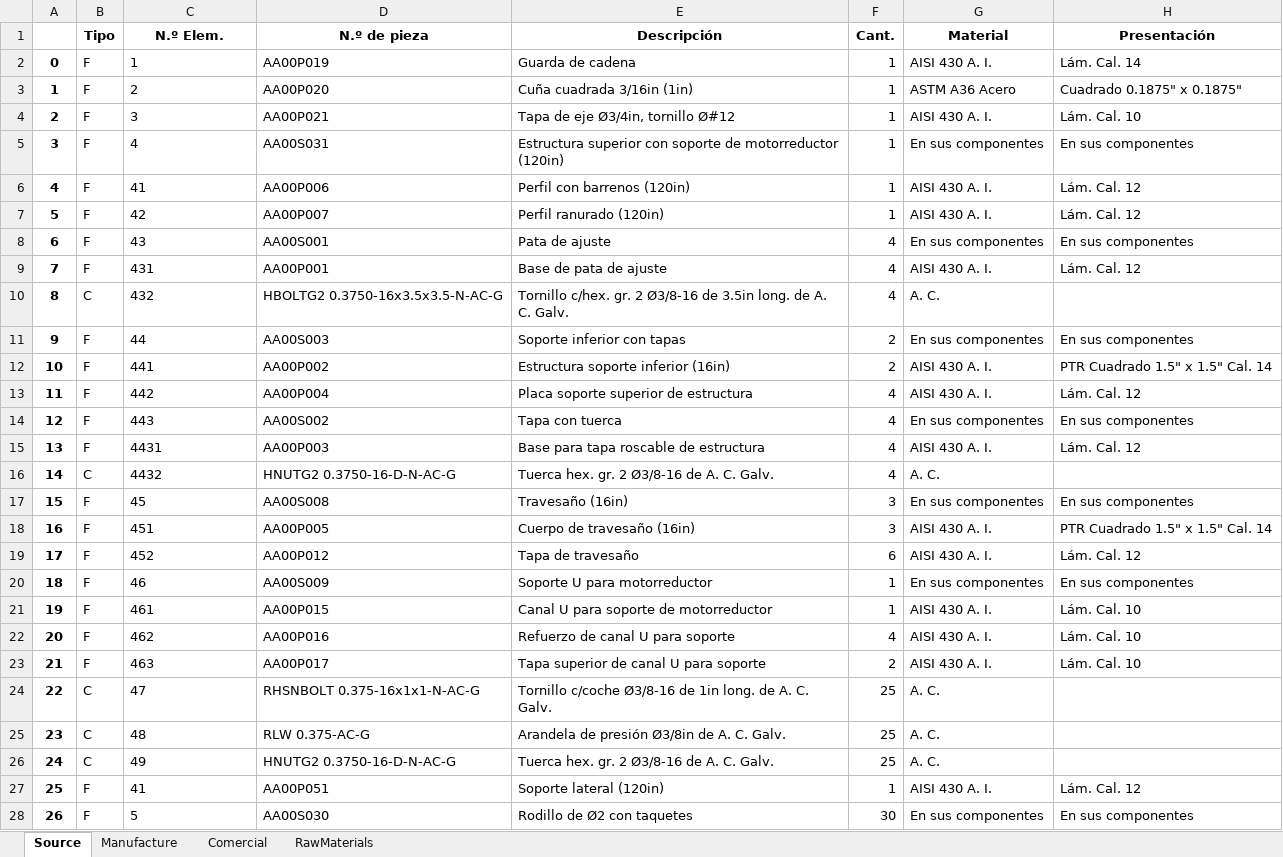
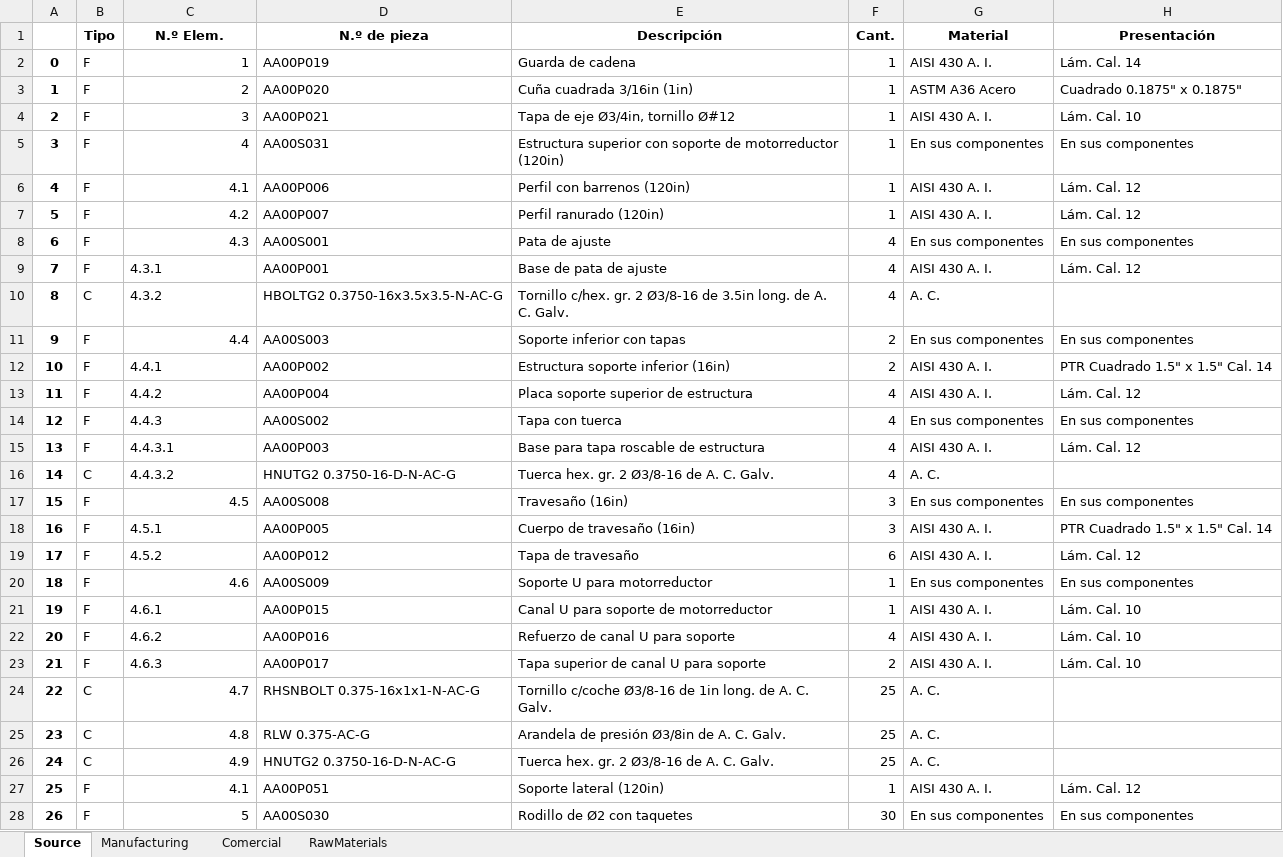
Before and after one commit to ERoma91/AI, an Excel workbook: SW-Hierachy/AA00A009_M.xlsx, sheet Source, drawn as a sheet; only a part is shown; values as stored, in another font and other column widths than the file's, no borders; the diff covers the shown part only; the diff names each change by its address in the sheet, - before the commit and + after, or states it on an @@ line.

```diff
--- a/SW-Hierachy/AA00A009_M.xlsx (sheet Source)
+++ b/SW-Hierachy/AA00A009_M.xlsx (sheet Source)
-sheet tab: Manufacture
+sheet tab: Manufacturing
-C2:C5 alignment: left
+C2:C5 alignment: right
-C6 (N.º Elem.): 41
+C6 (N.º Elem.): 4.1
-C7 (N.º Elem.): 42
+C7 (N.º Elem.): 4.2
-C8 (N.º Elem.): 43
+C8 (N.º Elem.): 4.3
-C9 (N.º Elem.): 431
+C9 (N.º Elem.): 4.3.1
-C10 (N.º Elem.): 432
+C10 (N.º Elem.): 4.3.2
-C11 (N.º Elem.): 44
+C11 (N.º Elem.): 4.4
-C12 (N.º Elem.): 441
+C12 (N.º Elem.): 4.4.1
-C13 (N.º Elem.): 442
+C13 (N.º Elem.): 4.4.2
-C14 (N.º Elem.): 443
+C14 (N.º Elem.): 4.4.3
-C15 (N.º Elem.): 4431
+C15 (N.º Elem.): 4.4.3.1
-C16 (N.º Elem.): 4432
+C16 (N.º Elem.): 4.4.3.2
-C17 (N.º Elem.): 45
+C17 (N.º Elem.): 4.5
-C18 (N.º Elem.): 451
+C18 (N.º Elem.): 4.5.1
-C19 (N.º Elem.): 452
+C19 (N.º Elem.): 4.5.2
-C20 (N.º Elem.): 46
+C20 (N.º Elem.): 4.6
-C21 (N.º Elem.): 461
+C21 (N.º Elem.): 4.6.1
-C22 (N.º Elem.): 462
+C22 (N.º Elem.): 4.6.2
-C23 (N.º Elem.): 463
+C23 (N.º Elem.): 4.6.3
-C24 (N.º Elem.): 47
+C24 (N.º Elem.): 4.7
-C25 (N.º Elem.): 48
+C25 (N.º Elem.): 4.8
-C26 (N.º Elem.): 49
+C26 (N.º Elem.): 4.9
-C27 (N.º Elem.): 41
+C27 (N.º Elem.): 4.1
-C28 alignment: left
+C28 alignment: right
```
Also changed, not shown: 13 edited cells and cell formats elsewhere in this sheet, SW-Hierachy/AA00A001_M.xlsx, SW-Hierachy/AA00A003_M.xlsx, 46 other files.
